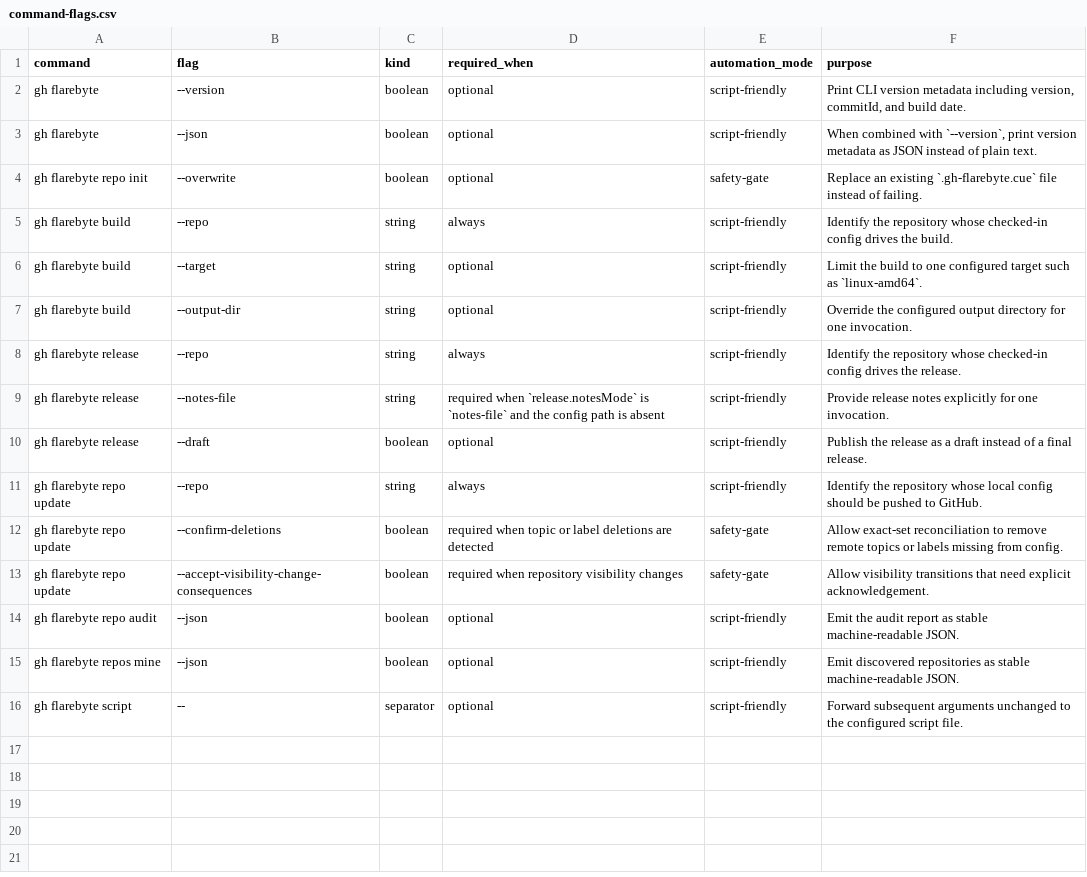
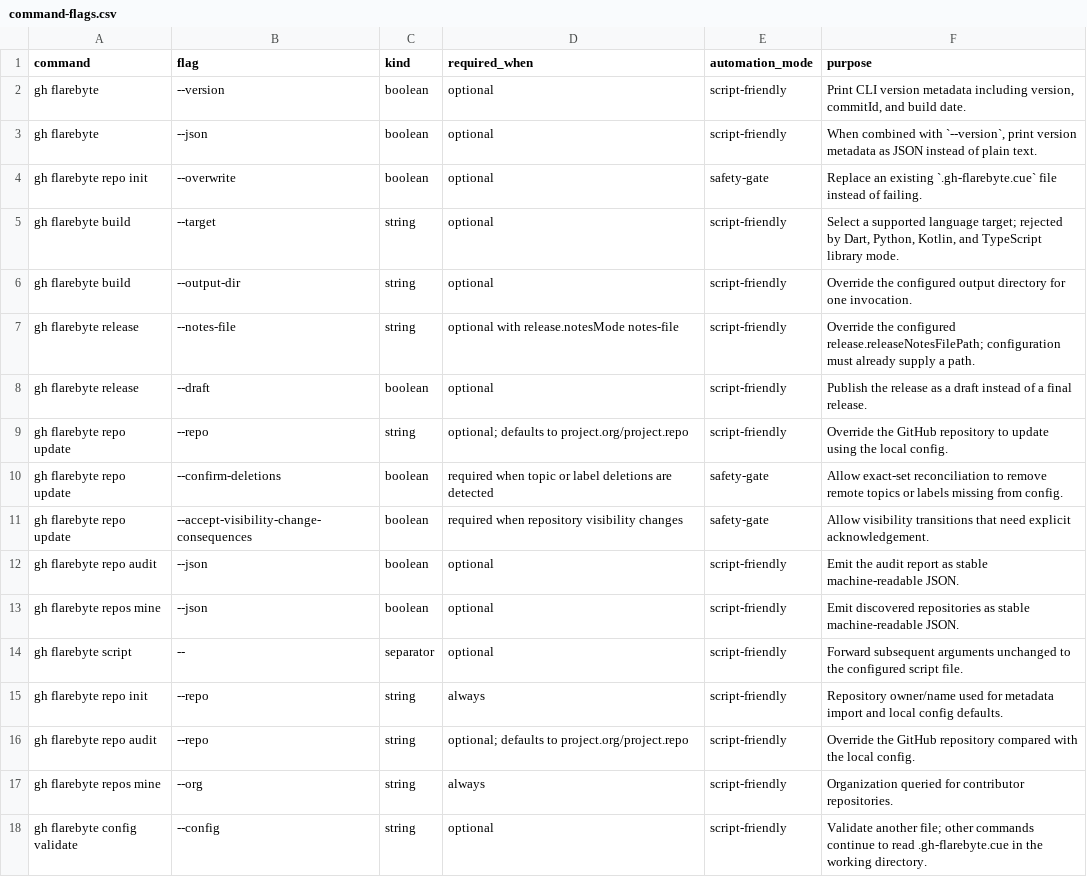
Before and after one commit to flarebyte/gh-flarebyte, a CSV file: doc/design-meta/examples/command-flags.csv, drawn as a sheet; removed rows and columns are numbered as before the commit, all else as after; the diff names each change by its address in the sheet, - before the commit and + after, or states it on an @@ line.

```diff
--- a/doc/design-meta/examples/command-flags.csv
+++ b/doc/design-meta/examples/command-flags.csv
-row 5: gh flarebyte build | --repo | string | always | script-friendly | Identify the repository whose checked-in config drives the build.
-F5 (purpose): Limit the build to one configured target such as `linux-amd64`.
+F5 (purpose): Select a supported language target; rejected by Dart, Python, Kotlin, and TypeScript library mode.
-row 8: gh flarebyte release | --repo | string | always | script-friendly | Identify the repository whose checked-in config drives the release.
-D7 (required_when): required when `release.notesMode` is `notes-file` and the config path is absent
+D7 (required_when): optional with release.notesMode notes-file
-F7 (purpose): Provide release notes explicitly for one invocation.
+F7 (purpose): Override the configured release.releaseNotesFilePath; configuration must already supply a path.
-D9 (required_when): always
+D9 (required_when): optional; defaults to project.org/project.repo
-F9 (purpose): Identify the repository whose local config should be pushed to GitHub.
+F9 (purpose): Override the GitHub repository to update using the local config.
+row 15: gh flarebyte repo init | --repo | string | always | script-friendly | Repository owner/name used for metadata import and local config defaults.
+row 16: gh flarebyte repo audit | --repo | string | optional; defaults to project.org/project.repo | script-friendly | Override the GitHub repository compared with the local config.
+row 17: gh flarebyte repos mine | --org | string | always | script-friendly | Organization queried for contributor repositories.
+row 18: gh flarebyte config validate | --config | string | optional | script-friendly | Validate another file; other commands continue to read .gh-flarebyte.cue in the working directory.
```
Also changed, not shown: doc/design-meta/examples/command-feedback.csv, doc/design-meta/examples/command-matrix.csv, 12 other files.
